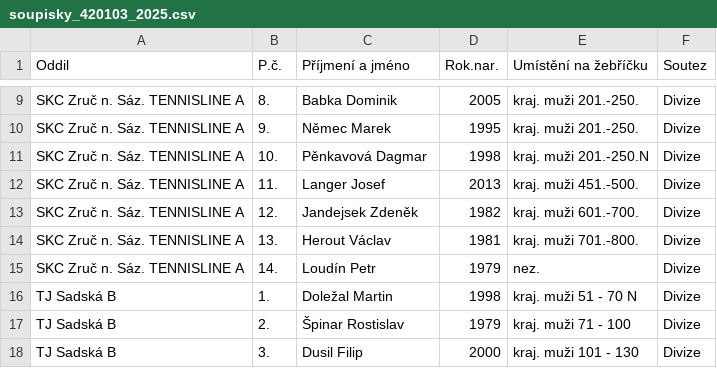
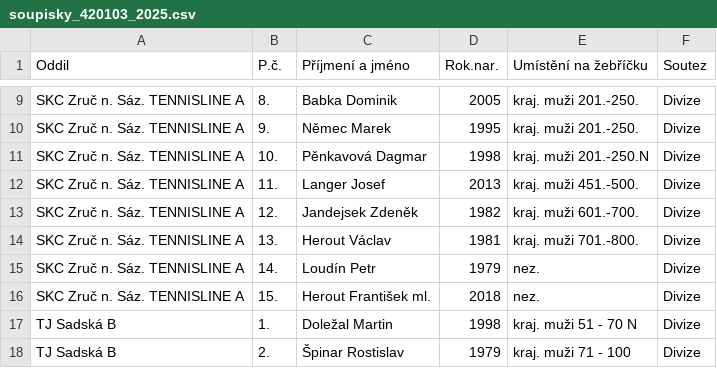
Before and after one commit to dvojtech/stis-soupisky, a CSV file: data/soupisky_420103_2025.csv, drawn as a sheet; only a part is shown, gaps mark what is left out; the shorter side is filled out with more unchanged rows; the diff names each change by its address in the sheet, - before the commit and + after, or states it on an @@ line.

```diff
--- a/data/soupisky_420103_2025.csv
+++ b/data/soupisky_420103_2025.csv
+row 16: SKC Zruč n. Sáz. TENNISLINE A | 15. | Herout František ml. | 2018 | nez. | Divize
```
Also changed, not shown: data/zebricek_420210_2025_kat-s.csv.
